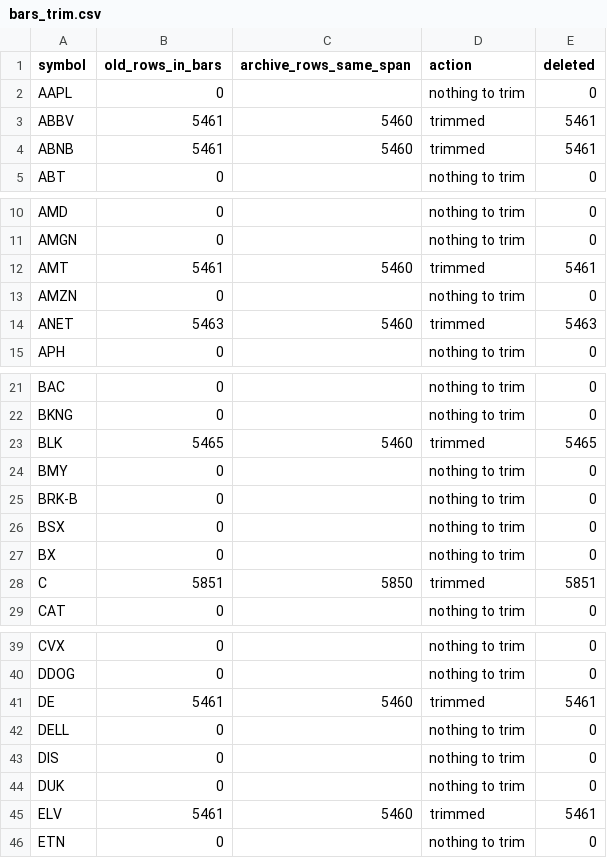
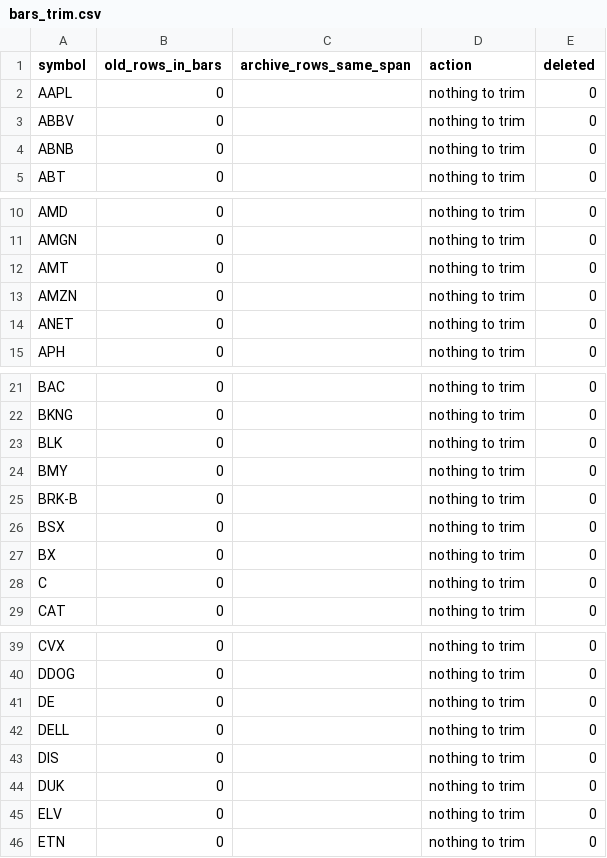
Before and after one commit to Liornim/spmo-market-bridge, a CSV file: .github/audit/bars_trim.csv, drawn as a sheet; only a part is shown, gaps mark what is left out; the diff covers the shown part only.

```diff
--- a/.github/audit/bars_trim.csv
+++ b/.github/audit/bars_trim.csv
@@ -2,4 +2,4 @@ symbol,old_rows_in_bars,archive_rows_same_span,action,deleted
 AAPL,0,,nothing to trim,0
-ABBV,5461,5460,trimmed,5461
-ABNB,5461,5460,trimmed,5461
+ABBV,0,,nothing to trim,0
+ABNB,0,,nothing to trim,0
 ABT,0,,nothing to trim,0
@@ -11,5 +11,5 @@ AMD,0,,nothing to trim,0
 AMGN,0,,nothing to trim,0
-AMT,5461,5460,trimmed,5461
+AMT,0,,nothing to trim,0
 AMZN,0,,nothing to trim,0
-ANET,5463,5460,trimmed,5463
+ANET,0,,nothing to trim,0
 APH,0,,nothing to trim,0
@@ -22,3 +22,3 @@ BAC,0,,nothing to trim,0
 BKNG,0,,nothing to trim,0
-BLK,5465,5460,trimmed,5465
+BLK,0,,nothing to trim,0
 BMY,0,,nothing to trim,0
@@ -27,3 +27,3 @@ BSX,0,,nothing to trim,0
 BX,0,,nothing to trim,0
-C,5851,5850,trimmed,5851
+C,0,,nothing to trim,0
 CAT,0,,nothing to trim,0
@@ -40,3 +40,3 @@ CVX,0,,nothing to trim,0
 DDOG,0,,nothing to trim,0
-DE,5461,5460,trimmed,5461
+DE,0,,nothing to trim,0
 DELL,0,,nothing to trim,0
@@ -44,3 +44,3 @@ DIS,0,,nothing to trim,0
 DUK,0,,nothing to trim,0
-ELV,5461,5460,trimmed,5461
+ELV,0,,nothing to trim,0
 ETN,0,,nothing to trim,0
```
Also changed, not shown: 8 edited cells elsewhere in this file, .github/audit/qa_accuracy.csv, 8 other files.
